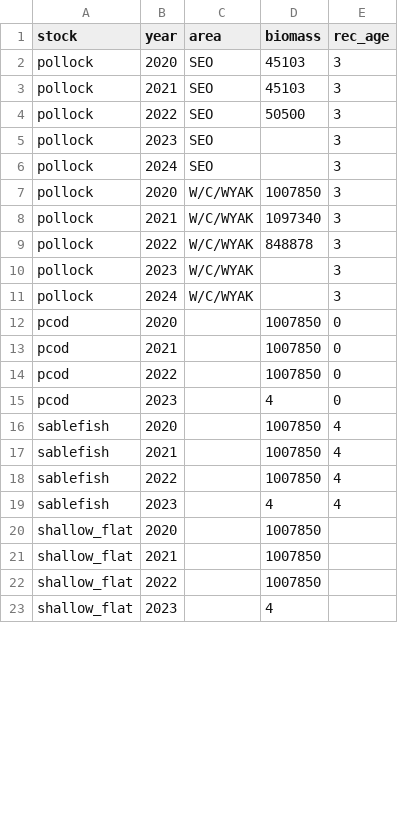
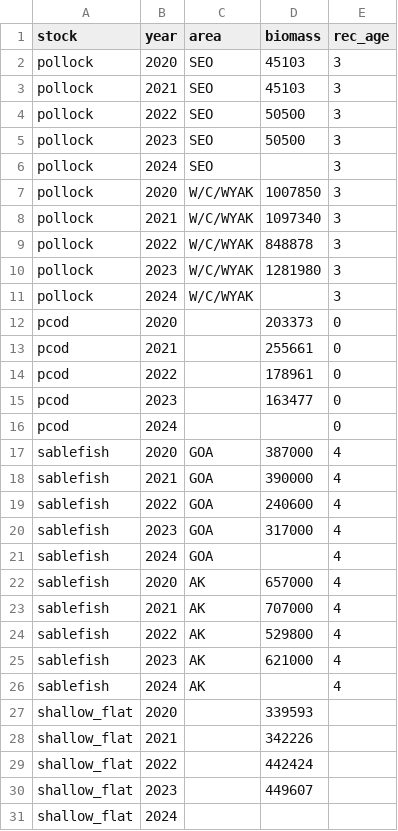
Before and after one commit to BenWilliams-NOAA/goa_summary, a CSV file: goa_summary/data/bio.csv, drawn as a sheet; only a part is shown; the diff covers the shown part only.

```diff
--- a/goa_summary/data/bio.csv
+++ b/goa_summary/data/bio.csv
@@ -4,3 +4,3 @@ pollock,2021,SEO,45103,3
 pollock,2022,SEO,50500,3
-pollock,2023,SEO,,3
+pollock,2023,SEO,50500,3
 pollock,2024,SEO,,3
@@ -9,15 +9,23 @@ pollock,2021,W/C/WYAK,1097340,3
 pollock,2022,W/C/WYAK,848878,3
-pollock,2023,W/C/WYAK,,3
+pollock,2023,W/C/WYAK,1281980,3
 pollock,2024,W/C/WYAK,,3
-pcod,2020,,1007850,0
-pcod,2021,,1007850,0
-pcod,2022,,1007850,0
-pcod,2023,,4,0
-sablefish,2020,,1007850,4
-sablefish,2021,,1007850,4
-sablefish,2022,,1007850,4
-sablefish,2023,,4,4
-shallow_flat,2020,,1007850,
-shallow_flat,2021,,1007850,
-shallow_flat,2022,,1007850,
-shallow_flat,2023,,4,
+pcod,2020,,203373,0
+pcod,2021,,255661,0
+pcod,2022,,178961,0
+pcod,2023,,163477,0
+pcod,2024,,,0
+sablefish,2020,GOA,387000,4
+sablefish,2021,GOA,390000,4
+sablefish,2022,GOA,240600,4
+sablefish,2023,GOA,317000,4
+sablefish,2024,GOA,,4
+sablefish,2020,AK,657000,4
+sablefish,2021,AK,707000,4
+sablefish,2022,AK,529800,4
+sablefish,2023,AK,621000,4
+sablefish,2024,AK,,4
+shallow_flat,2020,,339593,
+shallow_flat,2021,,342226,
+shallow_flat,2022,,442424,
+shallow_flat,2023,,449607,
+shallow_flat,2024,,,
```
Also changed, not shown: 18 added rows and 64 edited cells elsewhere in this file, 2 other files.
